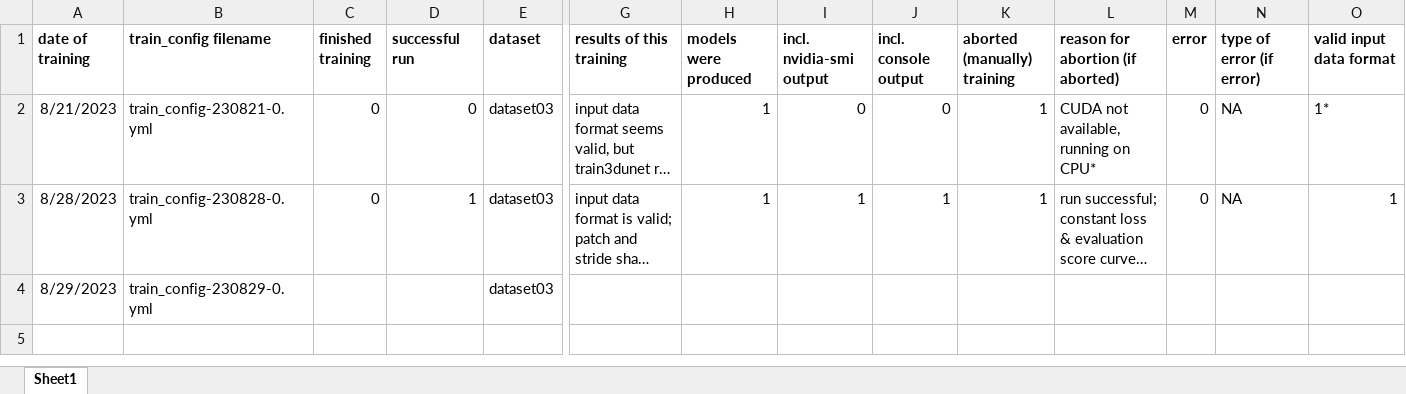
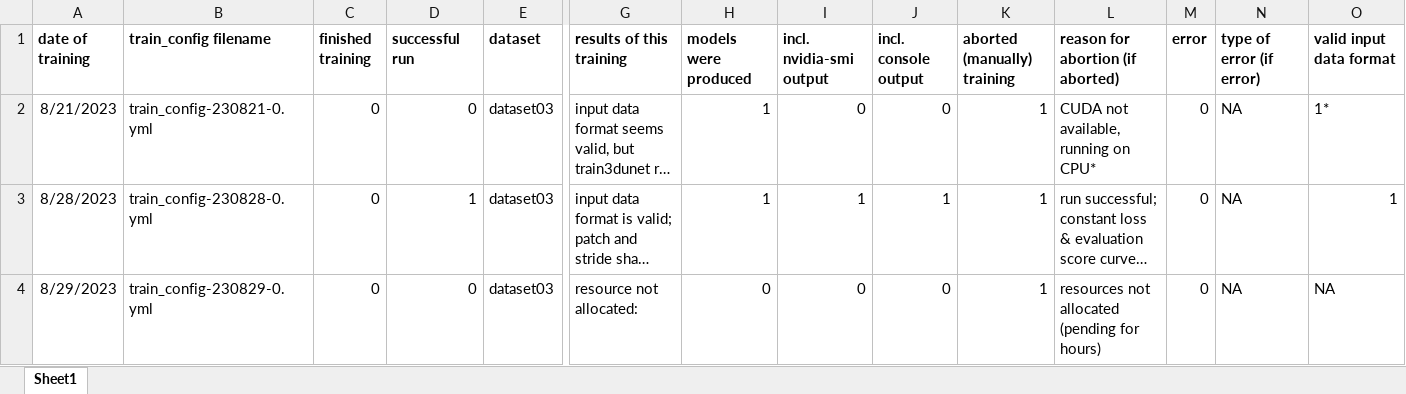
Before and after one commit to radRoy/cloud, an Excel workbook: train3dunet-annotations.xlsx, sheet Sheet1, drawn as a sheet; only a part is shown, gaps mark what is left out; long unchanged cells end in …; values as stored, in another font and other column widths than the file's, no borders; the diff names each change by its address in the sheet, - before the commit and + after, or states it on an @@ line.

Commit message:
complete annotations for aborted 230829-0 run

```diff
--- a/train3dunet-annotations.xlsx (sheet Sheet1)
+++ b/train3dunet-annotations.xlsx (sheet Sheet1)
-C4 (finished training): (empty)
+C4 (finished training): 0
-D4 (successful run): (empty)
+D4 (successful run): 0
-G4 (results of this training): (empty)
+G4 (results of this training): resource not allocated:
-H4 (models were produced): (empty)
+H4 (models were produced): 0
-I4 (incl. nvidia-smi output): (empty)
+I4 (incl. nvidia-smi output): 0
-J4 (incl. console output): (empty)
+J4 (incl. console output): 0
-K4 (aborted (manually) training): (empty)
+K4 (aborted (manually) training): 1
-L4 (reason for abortion (if aborted)): (empty)
+L4 (reason for abortion (if aborted)): resources not allocated (pending for hours)
-M4 (error): (empty)
+M4 (error): 0
-N4 (type of error (if error)): (empty)
+N4 (type of error (if error)): NA
-O4 (valid input data format): (empty)
+O4 (valid input data format): NA
```
